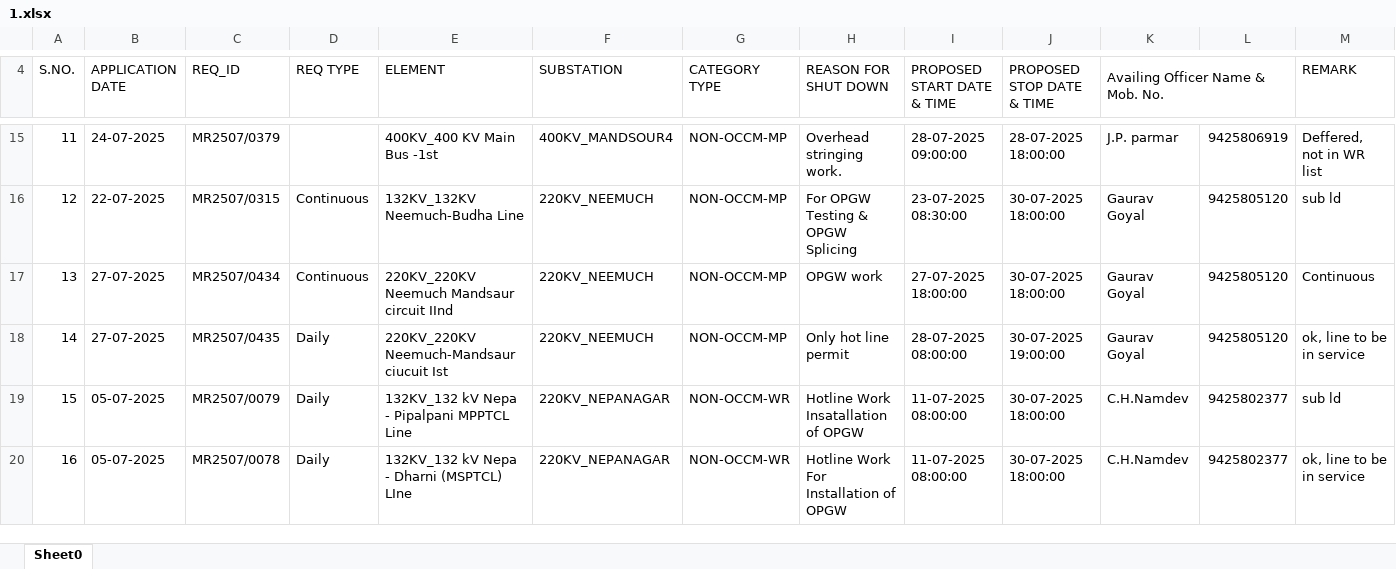
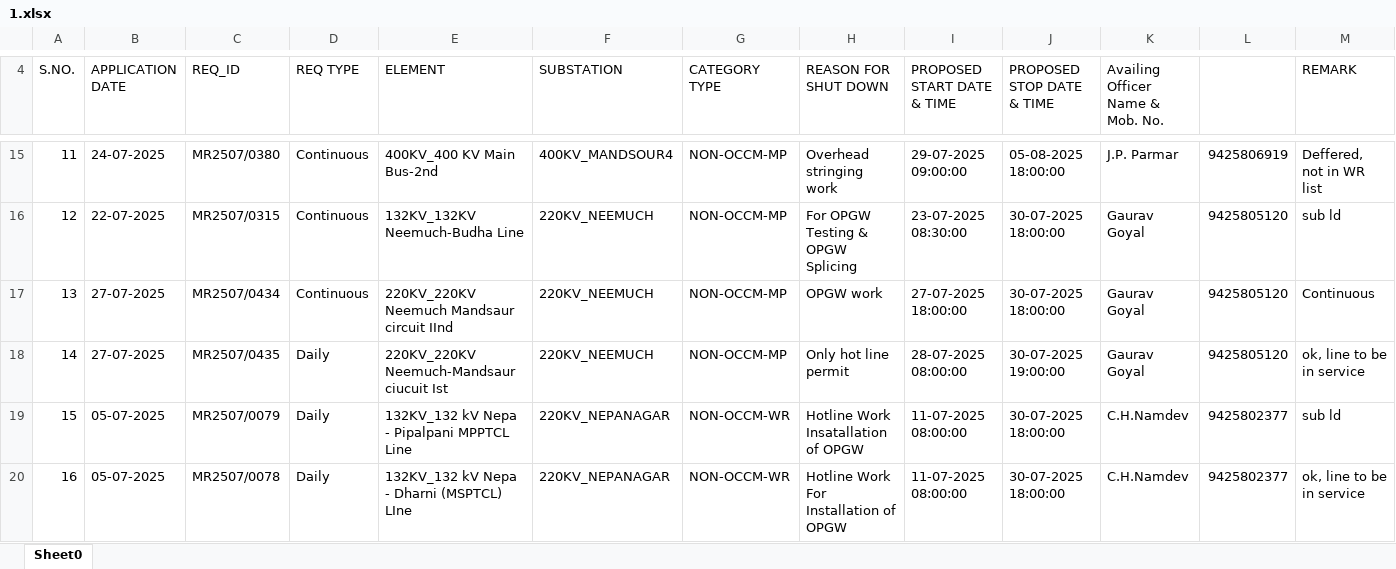
Before and after one commit to SLDCMP/shutdown, an Excel workbook: 1.xlsx, sheet Sheet0, drawn as a sheet; only a part is shown, gaps mark what is left out; values as stored, in another font and other column widths than the file's, no cell formats; charts and pictures not drawn; removed rows and columns are numbered as before the commit, all else as after; the diff covers the shown part only; the diff names each change by its address in the sheet, - before the commit and + after, or states it on an @@ line.

```diff
--- a/1.xlsx (sheet Sheet0)
+++ b/1.xlsx (sheet Sheet0)
-K4:L4 merged
@@ column A (S.NO.) renumbered between rows 5 and 30 @@
-C15 (REQ_ID): MR2507/0379
+C15 (REQ_ID): MR2507/0380
-D15 (REQ TYPE): (empty)
+D15 (REQ TYPE): Continuous
-E15 (ELEMENT): 400KV_400 KV Main Bus -1st
+E15 (ELEMENT): 400KV_400 KV Main Bus-2nd
-H15 (REASON FOR SHUT DOWN): Overhead stringing work.
+H15 (REASON FOR SHUT DOWN): Overhead stringing work
-I15 (PROPOSED START DATE & TIME): 28-07-2025 09:00:00
+I15 (PROPOSED START DATE & TIME): 29-07-2025 09:00:00
-J15 (PROPOSED STOP DATE & TIME): 28-07-2025 18:00:00
+J15 (PROPOSED STOP DATE & TIME): 05-08-2025 18:00:00
-K15 (Availing Officer Name & Mob. No.): J.P. parmar
+K15 (Availing Officer Name & Mob. No.): J.P. Parmar
```
Also changed, not shown: 13 added rows, 14 removed rows and 22 edited cells elsewhere in this sheet, cell formats, charts or pictures.
